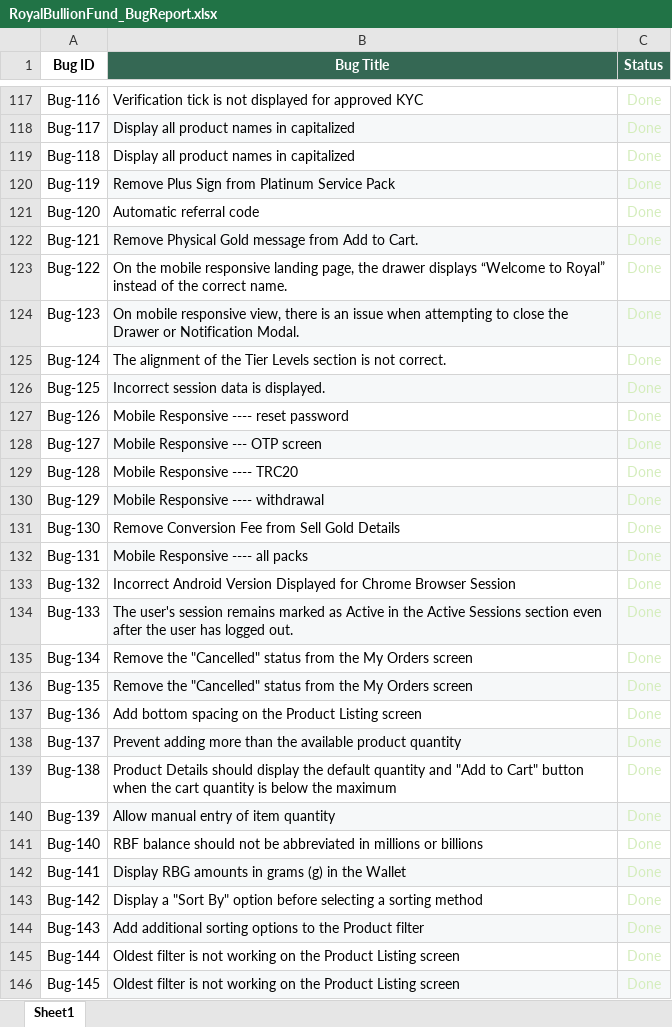
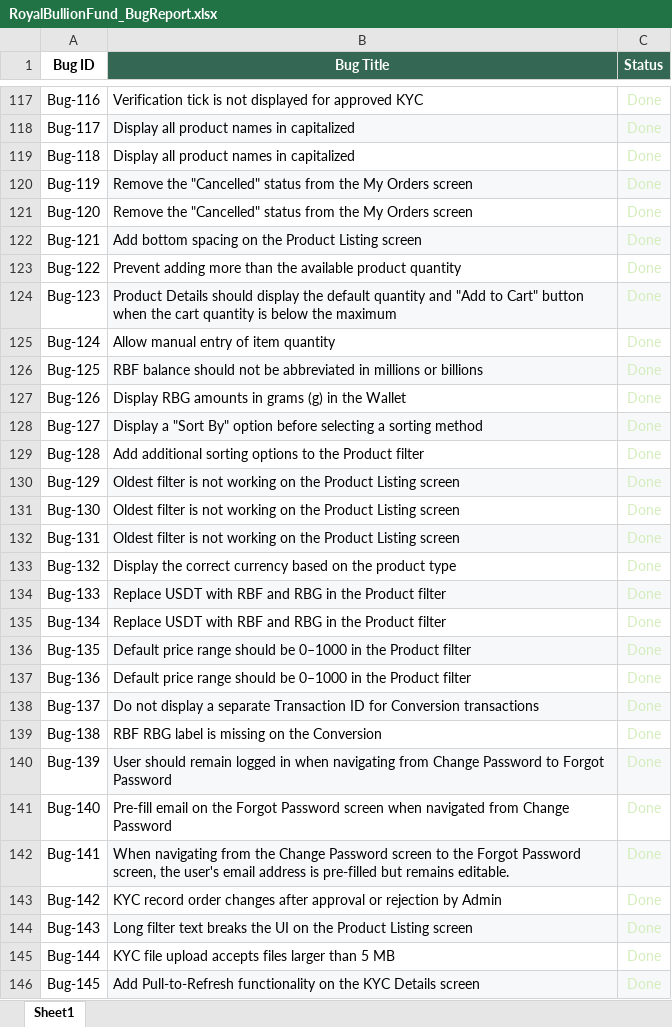
Before and after one commit to rahinanawab/Royal_Bullion_Fund, an Excel workbook: RoyalBullionFund_BugReport.xlsx, sheet Sheet1, drawn as a sheet; only a part is shown, gaps mark what is left out; values as stored, in another font and other column widths than the file's, no borders; charts and pictures and table styles not drawn; the diff covers the shown part only; the diff names each change by its address in the sheet, - before the commit and + after, or states it on an @@ line.

```diff
--- a/RoyalBullionFund_BugReport.xlsx (sheet Sheet1)
+++ b/RoyalBullionFund_BugReport.xlsx (sheet Sheet1)
-B120 (Bug Title): Remove Plus Sign from Platinum Service Pack
+B120 (Bug Title): Remove the "Cancelled" status from the My Orders screen
-B121 (Bug Title): Automatic referral code
+B121 (Bug Title): Remove the "Cancelled" status from the My Orders screen
-B122 (Bug Title): Remove Physical Gold message from Add to Cart.
+B122 (Bug Title): Add bottom spacing on the Product Listing screen
-B123 (Bug Title): On the mobile responsive landing page, the drawer displays “Welcome to Royal” instead of the correct name.
+B123 (Bug Title): Prevent adding more than the available product quantity
-B124 (Bug Title): On mobile responsive view, there is an issue when attempting to close the Drawer or Notification Modal.
+B124 (Bug Title): Product Details should display the default quantity and "Add to Cart" button when the cart quantity is below the maximum
-B125 (Bug Title): The alignment of the Tier Levels section is not correct.
+B125 (Bug Title): Allow manual entry of item quantity
-B126 (Bug Title): Incorrect session data is displayed.
+B126 (Bug Title): RBF balance should not be abbreviated in millions or billions
-B127 (Bug Title): Mobile Responsive ---- reset password
+B127 (Bug Title): Display RBG amounts in grams (g) in the Wallet
-B128 (Bug Title): Mobile Responsive --- OTP screen
+B128 (Bug Title): Display a "Sort By" option before selecting a sorting method
-B129 (Bug Title): Mobile Responsive ---- TRC20
+B129 (Bug Title): Add additional sorting options to the Product filter
-B130 (Bug Title): Mobile Responsive ---- withdrawal
+B130 (Bug Title): Oldest filter is not working on the Product Listing screen
-B131 (Bug Title): Remove Conversion Fee from Sell Gold Details
+B131 (Bug Title): Oldest filter is not working on the Product Listing screen
-B132 (Bug Title): Mobile Responsive ---- all packs
+B132 (Bug Title): Oldest filter is not working on the Product Listing screen
-B133 (Bug Title): Incorrect Android Version Displayed for Chrome Browser Session
+B133 (Bug Title): Display the correct currency based on the product type
-B134 (Bug Title): The user's session remains marked as Active in the Active Sessions section even after the user has logged out.
+B134 (Bug Title): Replace USDT with RBF and RBG in the Product filter
-B135 (Bug Title): Remove the "Cancelled" status from the My Orders screen
+B135 (Bug Title): Replace USDT with RBF and RBG in the Product filter
-B136 (Bug Title): Remove the "Cancelled" status from the My Orders screen
+B136 (Bug Title): Default price range should be 0–1000 in the Product filter
-B137 (Bug Title): Add bottom spacing on the Product Listing screen
+B137 (Bug Title): Default price range should be 0–1000 in the Product filter
-B138 (Bug Title): Prevent adding more than the available product quantity
+B138 (Bug Title): Do not display a separate Transaction ID for Conversion transactions
-B139 (Bug Title): Product Details should display the default quantity and "Add to Cart" button when the cart quantity is below the maximum
+B139 (Bug Title): RBF RBG label is missing on the Conversion
-B140 (Bug Title): Allow manual entry of item quantity
+B140 (Bug Title): User should remain logged in when navigating from Change Password to Forgot Password
-B141 (Bug Title): RBF balance should not be abbreviated in millions or billions
+B141 (Bug Title): Pre-fill email on the Forgot Password screen when navigated from Change Password
-B142 (Bug Title): Display RBG amounts in grams (g) in the Wallet
+B142 (Bug Title): When navigating from the Change Password screen to the Forgot Password screen, the user's email address is pre-filled but remains editable.
-B143 (Bug Title): Display a "Sort By" option before selecting a sorting method
+B143 (Bug Title): KYC record order changes after approval or rejection by Admin
-B144 (Bug Title): Add additional sorting options to the Product filter
+B144 (Bug Title): Long filter text breaks the UI on the Product Listing screen
-B145 (Bug Title): Oldest filter is not working on the Product Listing screen
+B145 (Bug Title): KYC file upload accepts files larger than 5 MB
-B146 (Bug Title): Oldest filter is not working on the Product Listing screen
+B146 (Bug Title): Add Pull-to-Refresh functionality on the KYC Details screen
```
Also changed, not shown: 20 removed rows and 229 edited cells elsewhere in this sheet.
